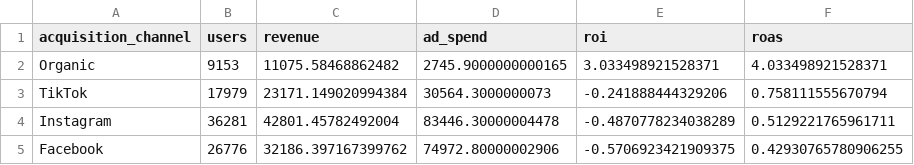
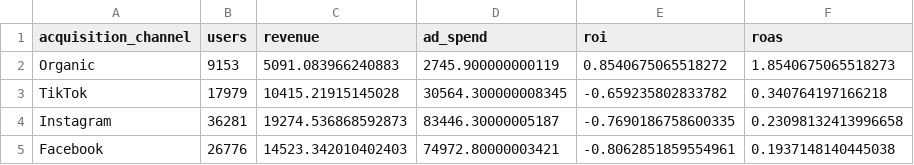
Before and after one commit to umutdinceryananer/Mobile-Game-Analytics-Pipeline, a CSV file: reports/tables/sql_roi_by_channel.csv, drawn as a sheet.

```diff
--- a/reports/tables/sql_roi_by_channel.csv
+++ b/reports/tables/sql_roi_by_channel.csv
@@ -1,5 +1,5 @@
 acquisition_channel,users,revenue,ad_spend,roi,roas
-Organic,9153,11075.58468862482,2745.9000000000165,3.033498921528371,4.033498921528371
-TikTok,17979,23171.149020994384,30564.3000000073,-0.241888444329206,0.758111555670794
-Instagram,36281,42801.45782492004,83446.30000004478,-0.4870778234038289,0.5129221765961711
-Facebook,26776,32186.397167399762,74972.80000002906,-0.5706923421909375,0.42930765780906255
+Organic,9153,5091.083966240883,2745.900000000119,0.8540675065518272,1.8540675065518273
+TikTok,17979,10415.21915145028,30564.300000008345,-0.659235802833782,0.340764197166218
+Instagram,36281,19274.536868592873,83446.30000005187,-0.7690186758600335,0.23098132413996658
+Facebook,26776,14523.342010402403,74972.80000003421,-0.8062851859554961,0.1937148140445038
```
Also changed, not shown: reports/tables/backtest_scores.csv, reports/tables/churn_risk_segments.csv, 22 other files.
